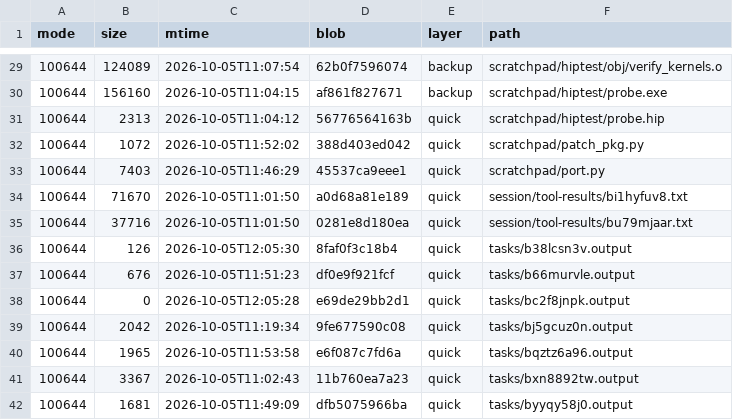
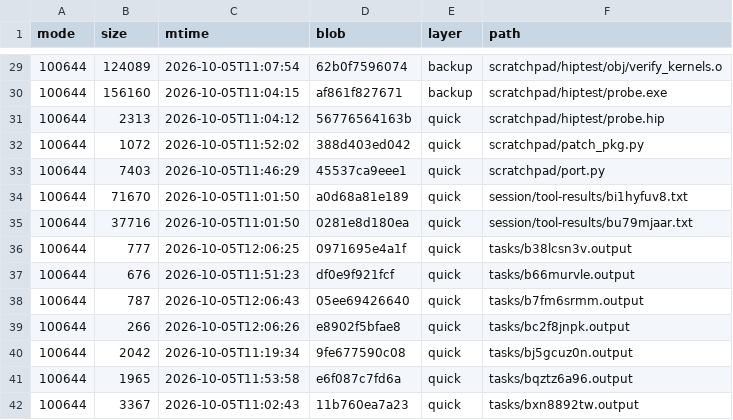
Before and after one commit to luweigen/Strata, a TSV file: _traj/work/ed11a558-488f-44ff-ae44-74cbeaee92fe/MANIFEST.tsv, drawn as a sheet; only a part is shown, gaps mark what is left out; the shorter side is filled out with more unchanged rows.

```diff
--- a/_traj/work/ed11a558-488f-44ff-ae44-74cbeaee92fe/MANIFEST.tsv
+++ b/_traj/work/ed11a558-488f-44ff-ae44-74cbeaee92fe/MANIFEST.tsv
@@ -35,5 +35,6 @@ mode	size	mtime	blob	layer	path
 100644	37716	2026-10-05T11:01:50	0281e8d180ea	quick	session/tool-results/bu79mjaar.txt
-100644	126	2026-10-05T12:05:30	8faf0f3c18b4	quick	tasks/b38lcsn3v.output
+100644	777	2026-10-05T12:06:25	0971695e4a1f	quick	tasks/b38lcsn3v.output
 100644	676	2026-10-05T11:51:23	df0e9f921fcf	quick	tasks/b66murvle.output
-100644	0	2026-10-05T12:05:28	e69de29bb2d1	quick	tasks/bc2f8jnpk.output
+100644	787	2026-10-05T12:06:43	05ee69426640	quick	tasks/b7fm6srmm.output
+100644	266	2026-10-05T12:06:26	e8902f5bfae8	quick	tasks/bc2f8jnpk.output
 100644	2042	2026-10-05T11:19:34	9fe677590c08	quick	tasks/bj5gcuz0n.output
```
Also changed, not shown: _traj/INDEX.tsv, 6 other files.
